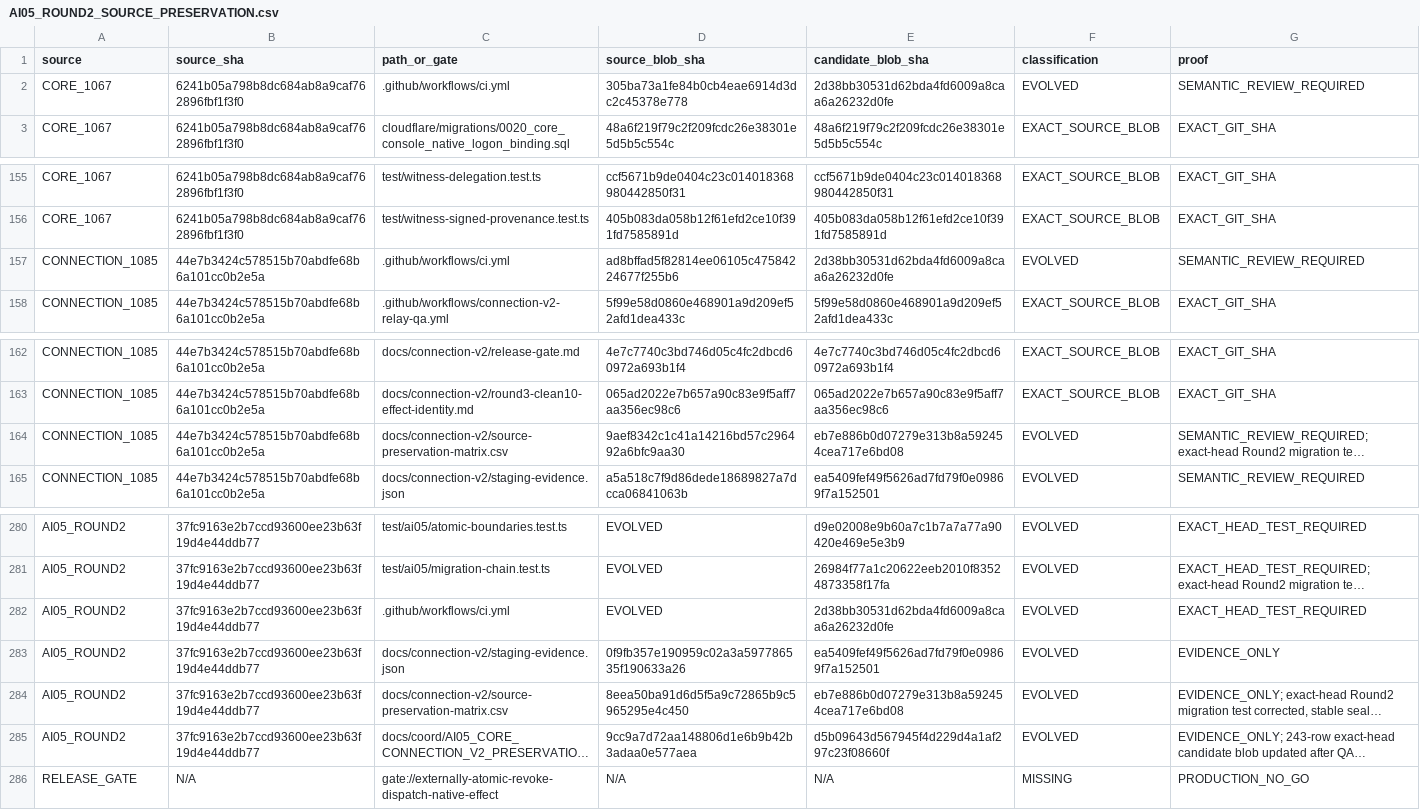
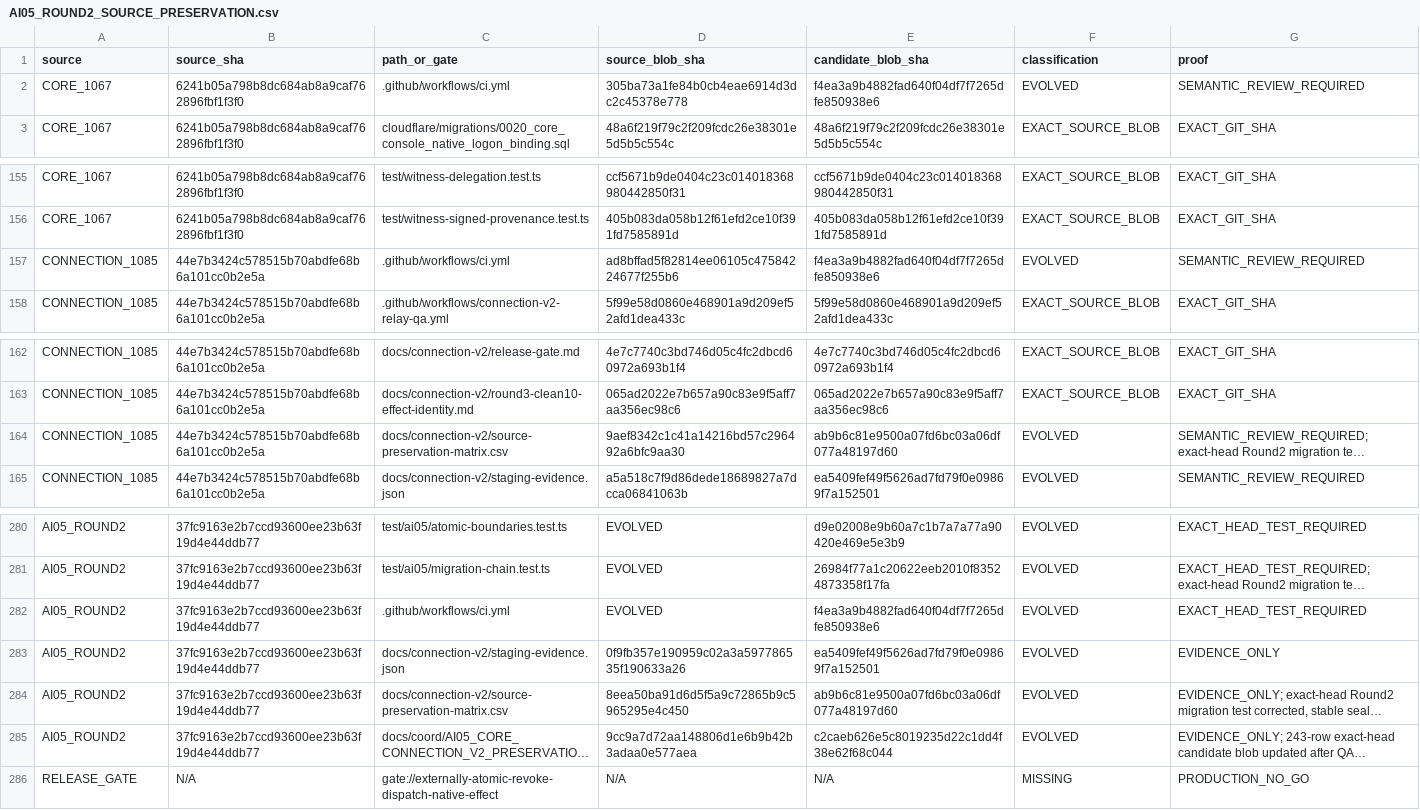
Before and after one commit to Naveax/Nexowire, a CSV file: docs/coord/AI05_ROUND2_SOURCE_PRESERVATION.csv, drawn as a sheet; only a part is shown, gaps mark what is left out; long unchanged cells end in …; the diff names each change by its address in the sheet, - before the commit and + after, or states it on an @@ line.

```diff
--- a/docs/coord/AI05_ROUND2_SOURCE_PRESERVATION.csv
+++ b/docs/coord/AI05_ROUND2_SOURCE_PRESERVATION.csv
-E2 (candidate_blob_sha): 2d38bb30531d62bda4fd6009a8caa6a26232d0fe
+E2 (candidate_blob_sha): f4ea3a9b4882fad640f04df7f7265dfe850938e6
-E157 (candidate_blob_sha): 2d38bb30531d62bda4fd6009a8caa6a26232d0fe
+E157 (candidate_blob_sha): f4ea3a9b4882fad640f04df7f7265dfe850938e6
-E164 (candidate_blob_sha): eb7e886b0d07279e313b8a592454cea717e6bd08
+E164 (candidate_blob_sha): ab9b6c81e9500a07fd6bc03a06df077a48197d60
-E282 (candidate_blob_sha): 2d38bb30531d62bda4fd6009a8caa6a26232d0fe
+E282 (candidate_blob_sha): f4ea3a9b4882fad640f04df7f7265dfe850938e6
-E284 (candidate_blob_sha): eb7e886b0d07279e313b8a592454cea717e6bd08
+E284 (candidate_blob_sha): ab9b6c81e9500a07fd6bc03a06df077a48197d60
-E285 (candidate_blob_sha): d5b09643d567945f4d229d4a1af297c23f08660f
+E285 (candidate_blob_sha): c2caeb626e5c8019235d22c1dd4f38e62f68c044
```
Also changed, not shown: docs/connection-v2/source-preservation-matrix.csv, docs/coord/AI05_CORE_CONNECTION_V2_PRESERVATION.csv, 4 other files.
